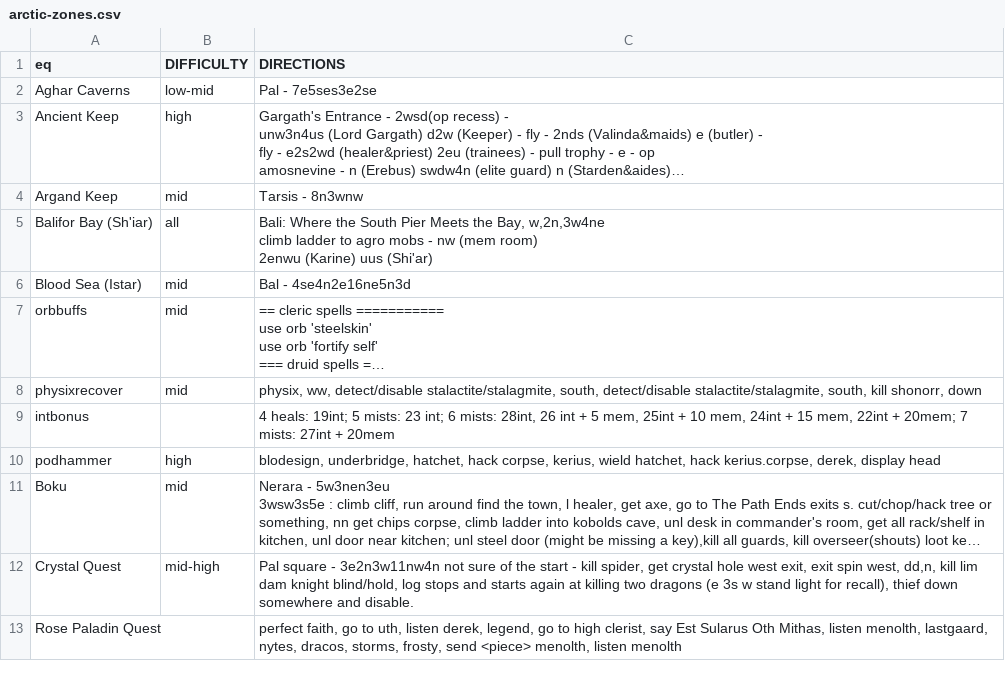
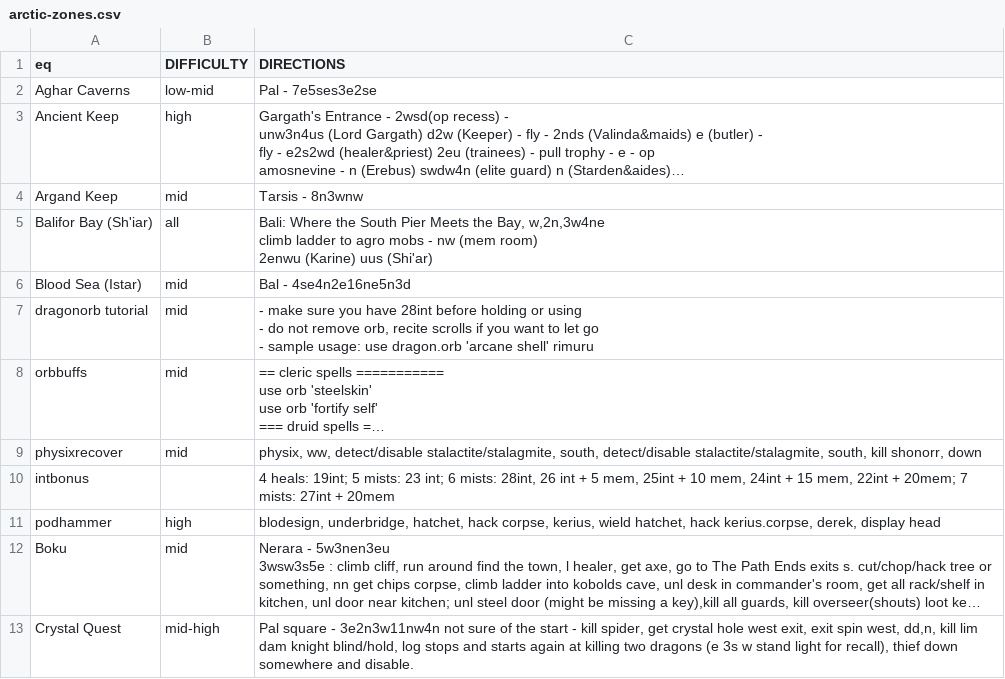
Before and after one commit to wanfamilia/arcticbots, a CSV file: arctic-zones.csv, drawn as a sheet; only a part is shown; the shorter side is filled out with more unchanged rows; long unchanged cells end in …; ↵ is a line break in a cell; the diff names each change by its address in the sheet, - before the commit and + after, or states it on an @@ line.

```diff
--- a/arctic-zones.csv
+++ b/arctic-zones.csv
+row 7: dragonorb tutorial | mid | - make sure you have 28int before holding or using ↵ - do not remove orb, recite scrolls if you want to let go ↵ - sample usage: use dragon.orb 'arcane shell' rimuru
```
Also changed, not shown: 1 other file.
